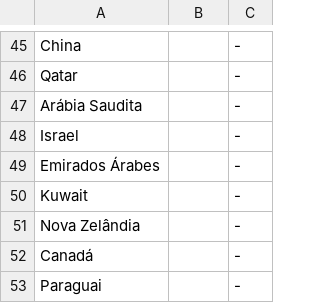
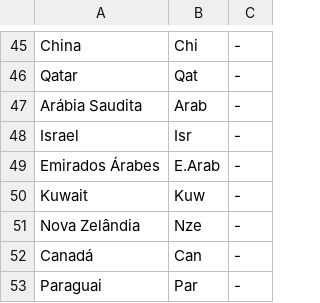
Before and after one commit to gianordoli/world_cup, a TSV file: world_cup/data/countries_groups.tsv, drawn as a sheet; only a part is shown, gaps mark what is left out; the diff covers the shown part only; the diff names each change by its address in the sheet, - before the commit and + after, or states it on an @@ line.

```diff
--- a/world_cup/data/countries_groups.tsv
+++ b/world_cup/data/countries_groups.tsv
-B45: (empty)
+B45: Chi
-B46: (empty)
+B46: Qat
-B47: (empty)
+B47: Arab
-B48: (empty)
+B48: Isr
-B49: (empty)
+B49: E.Arab
-B50: (empty)
+B50: Kuw
-B51: (empty)
+B51: Nze
-B52: (empty)
+B52: Can
-B53: (empty)
+B53: Par
```
Also changed, not shown: 15 added rows, 15 removed rows and 29 edited cells elsewhere in this file, 3 other files.
